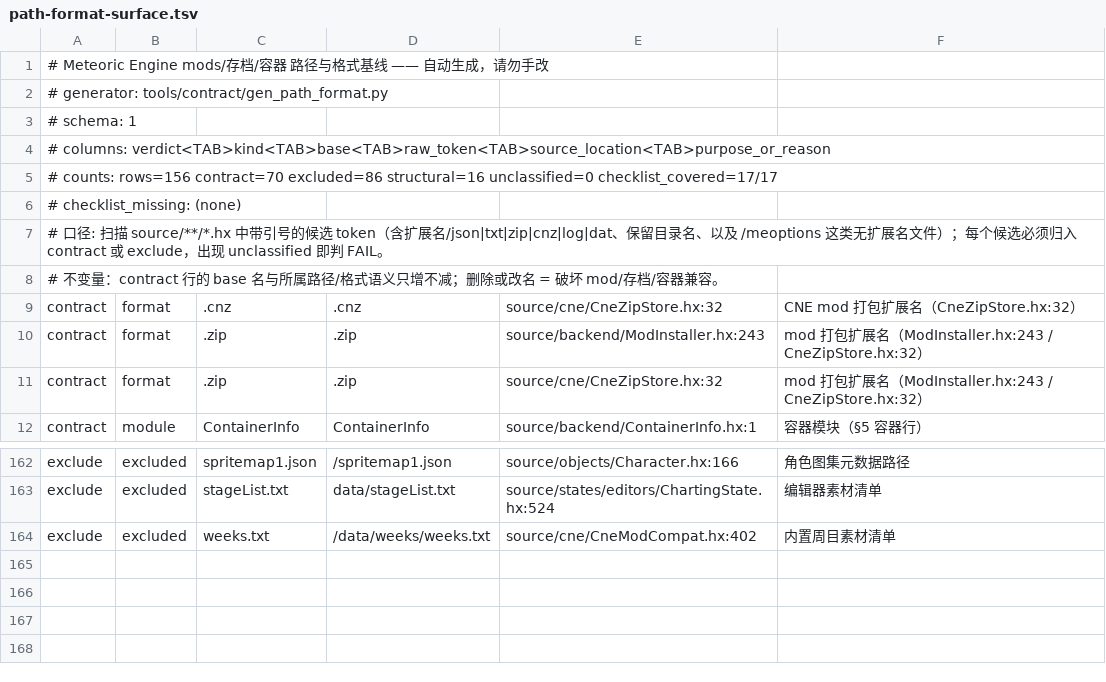
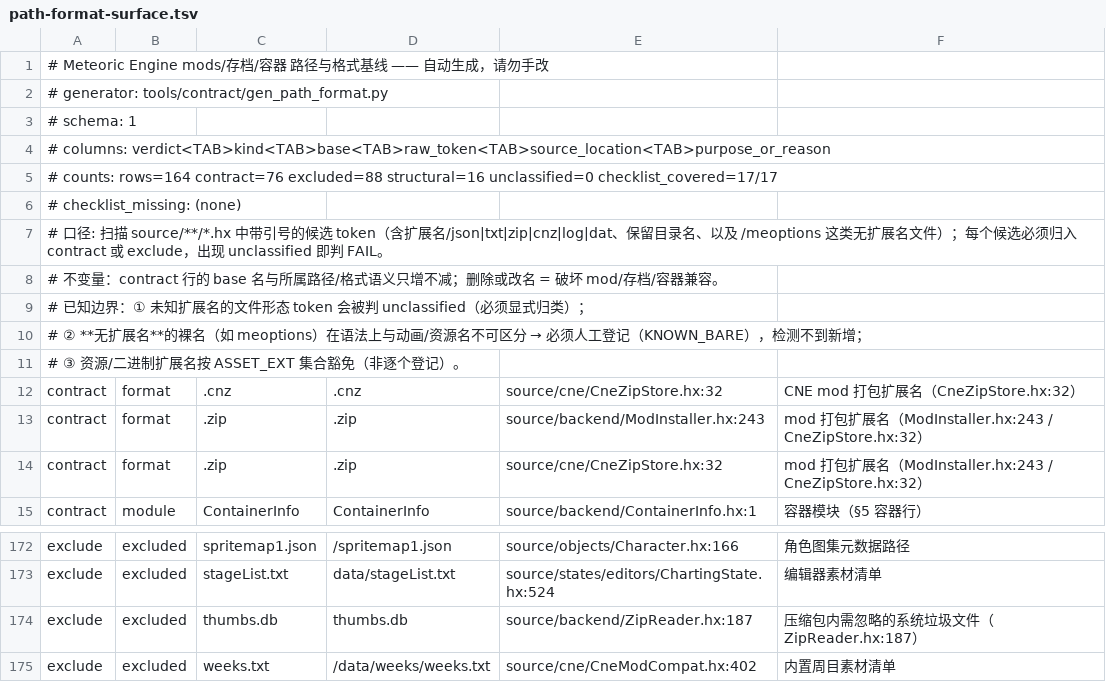
Before and after one commit to Bonus-XK/FNF-MeteoricEngine, a TSV file: tools/contract/path-format-surface.tsv, drawn as a sheet; only a part is shown, gaps mark what is left out; the diff covers the shown part only.

Commit message:
fix(contract): 红队二轮修复 —— 冻结面覆盖全仓 Lua 回调 + 未知扩展名可见 + 断言加固
① Lua 回调扫描面 psychlua/ → 全 source/（Discord.hx 的两个 mod 可见回调此前不设门禁）：lua 222→224。② 新增未知扩展名检测（含 / 或可疑扩展名：.bin/.db/.cfg/.ini/.exe/.sh…），此前新增 .bin/.db/无扩展名契约不可见；新增 token 门槛收紧以剔除 OptionsState.update/scale.x 类误报。③ 归类 8 个真实文件形态 token（flags.ini、Meteoric.exe、wrapper.sh/.bat、activate.sh 入契约；thumbs.db/desktop.ini 入排除）。④ 断言加固：计数用词边界、交叉排除、空输出守卫。⑤ 头部口径文案不再硬编码同名数。

```diff
--- a/tools/contract/path-format-surface.tsv
+++ b/tools/contract/path-format-surface.tsv
@@ -4,3 +4,3 @@
 # columns: verdict<TAB>kind<TAB>base<TAB>raw_token<TAB>source_location<TAB>purpose_or_reason
-# counts: rows=156 contract=70 excluded=86 structural=16 unclassified=0 checklist_covered=17/17
+# counts: rows=164 contract=76 excluded=88 structural=16 unclassified=0 checklist_covered=17/17
 # checklist_missing: (none)
@@ -8,2 +8,5 @@
 # 不变量：contract 行的 base 名与所属路径/格式语义只增不减；删除或改名 = 破坏 mod/存档/容器兼容。
+# 已知边界：① 未知扩展名的文件形态 token 会被判 unclassified（必须显式归类）；
+#           ② **无扩展名**的裸名（如 meoptions）在语法上与动画/资源名不可区分 → 必须人工登记（KNOWN_BARE），检测不到新增；
+#           ③ 资源/二进制扩展名按 ASSET_EXT 集合豁免（非逐个登记）。
 contract	format	.cnz	.cnz	source/cne/CneZipStore.hx:32	CNE mod 打包扩展名（CneZipStore.hx:32）
@@ -163,2 +173,3 @@ exclude	excluded	spritemap1.json	/spritemap1.json	source/objects/Character.hx:16
 exclude	excluded	stageList.txt	data/stageList.txt	source/states/editors/ChartingState.hx:524	编辑器素材清单
+exclude	excluded	thumbs.db	thumbs.db	source/backend/ZipReader.hx:187	压缩包内需忽略的系统垃圾文件（ZipReader.hx:187）
 exclude	excluded	weeks.txt	/data/weeks/weeks.txt	source/cne/CneModCompat.hx:402	内置周目素材清单
```
Also changed, not shown: 7 added rows elsewhere in this file, tools/contract/script-surface.tsv, 5 other files.
